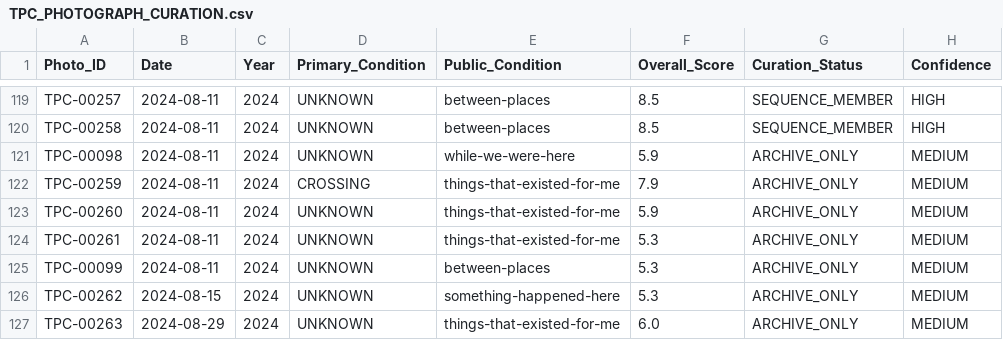
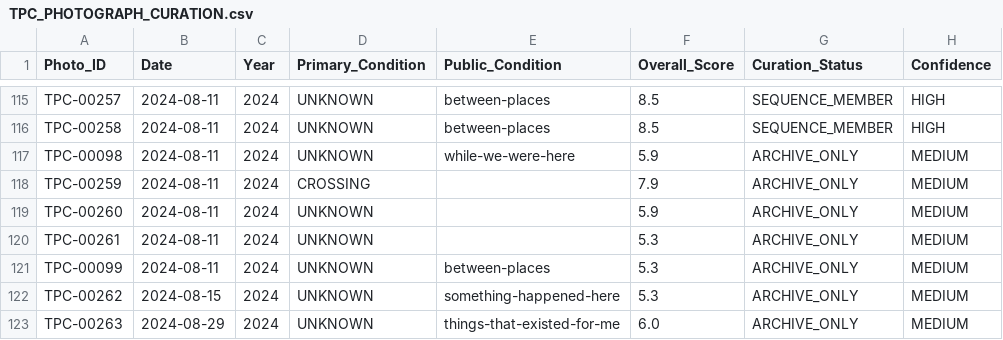
Before and after one commit to DDaiana/the-presence-condition, a CSV file: TPC_PHOTOGRAPH_CURATION.csv, drawn as a sheet; only a part is shown, gaps mark what is left out; addresses are those after the commit; the diff covers the shown part only; the diff names each change by its address in the sheet, - before the commit and + after, or states it on an @@ line.

```diff
--- a/TPC_PHOTOGRAPH_CURATION.csv
+++ b/TPC_PHOTOGRAPH_CURATION.csv
-E118:E120 (Public_Condition): things-that-existed-for-me
+E118:E120 (Public_Condition): (empty)
```
Also changed, not shown: 17 removed rows and 17 edited cells elsewhere in this file, 30 other files.
